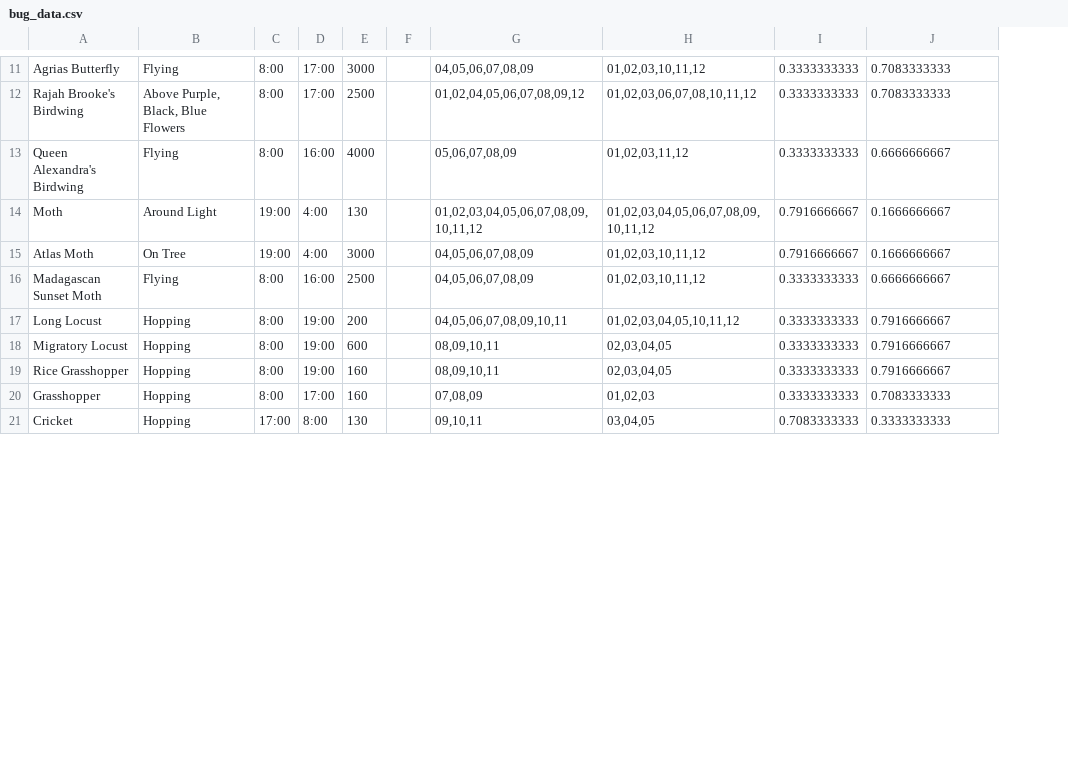
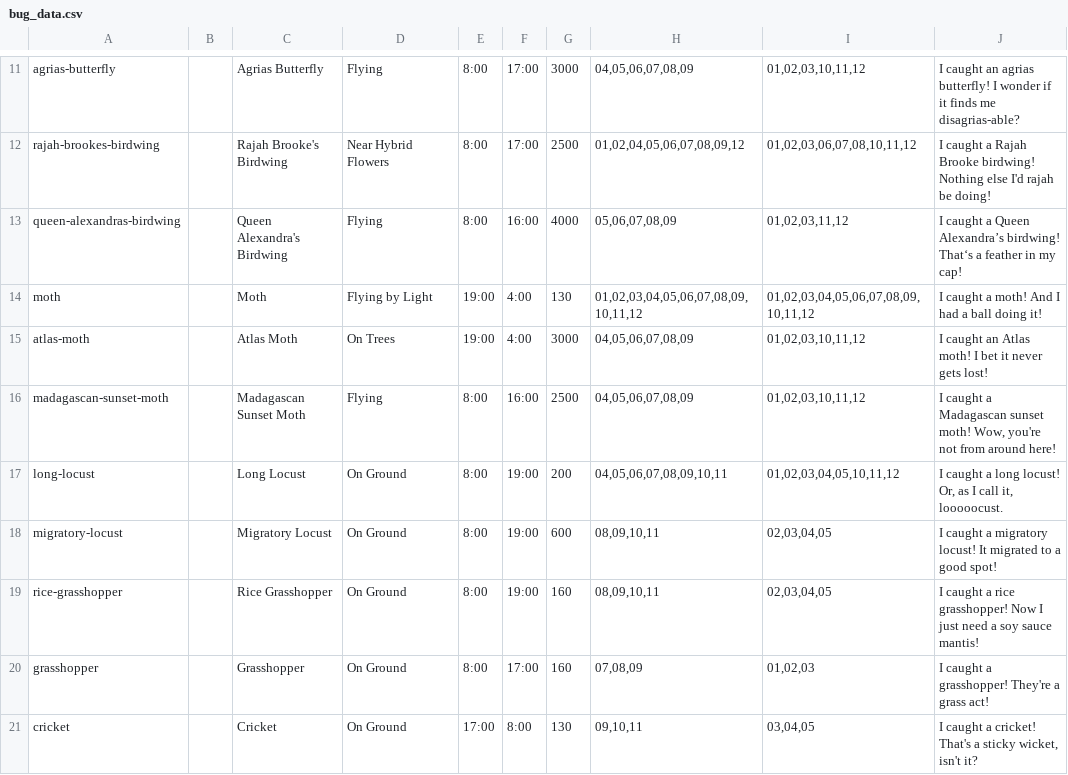
Before and after one commit to ducky/ac-daily-nook, a CSV file: scripts/data/bug_data.csv, drawn as a sheet; only a part is shown, gaps mark what is left out; removed rows and columns are numbered as before the commit, all else as after; the diff covers the shown part only; the diff names each change by its address in the sheet, - before the commit and + after, or states it on an @@ line.

Commit message:
Imported new GSheets dump; Updated script with new sheet format

```diff
--- a/scripts/data/bug_data.csv
+++ b/scripts/data/bug_data.csv
+column A, rows 11-21: agrias-butterfly | rajah-brookes-birdwing | queen-alexandras-birdwing | moth | atlas-moth | madagascan-sunset-moth | long-locust | migratory-locust | rice-grasshopper | grasshopper | cricket
+column B, empty
-column F, empty
-column I, rows 11-21: 0.3333333333 | 0.3333333333 | 0.3333333333 | 0.7916666667 | 0.7916666667 | 0.3333333333 | 0.3333333333 | 0.3333333333 | 0.3333333333 | 0.3333333333 | 0.7083333333
-J11: 0.7083333333
+J11: I caught an agrias butterfly! I wonder if it finds me disagrias-able?
-D12: Above Purple, Black, Blue Flowers
+D12: Near Hybrid Flowers
-J12: 0.7083333333
+J12: I caught a Rajah Brooke birdwing! Nothing else I'd rajah be doing!
-J13: 0.6666666667
+J13: I caught a Queen Alexandra’s birdwing! That‘s a feather in my cap!
-D14: Around Light
+D14: Flying by Light
-J14: 0.1666666667
+J14: I caught a moth! And I had a ball doing it!
-D15: On Tree
+D15: On Trees
-J15: 0.1666666667
+J15: I caught an Atlas moth! I bet it never gets lost!
-J16: 0.6666666667
+J16: I caught a Madagascan sunset moth! Wow, you're not from around here!
-D17:D21: Hopping
+D17:D21: On Ground
-J17: 0.7916666667
+J17: I caught a long locust! Or, as I call it, looooocust.
-J18: 0.7916666667
+J18: I caught a migratory locust! It migrated to a good spot!
-J19: 0.7916666667
+J19: I caught a rice grasshopper! Now I just need a soy sauce mantis!
-J20: 0.7083333333
+J20: I caught a grasshopper! They're a grass act!
-J21: 0.3333333333
+J21: I caught a cricket! That's a sticky wicket, isn't it?
```
Also changed, not shown: 1 added row, 1 removed row and 133 edited cells elsewhere in this file, scripts/data/fish_data.csv, 1 other file.
